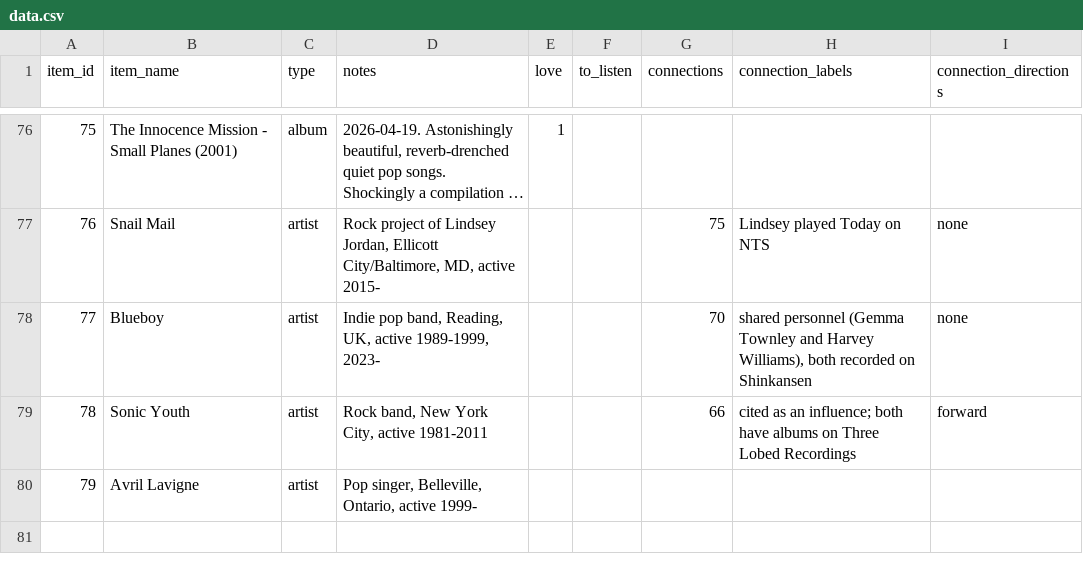
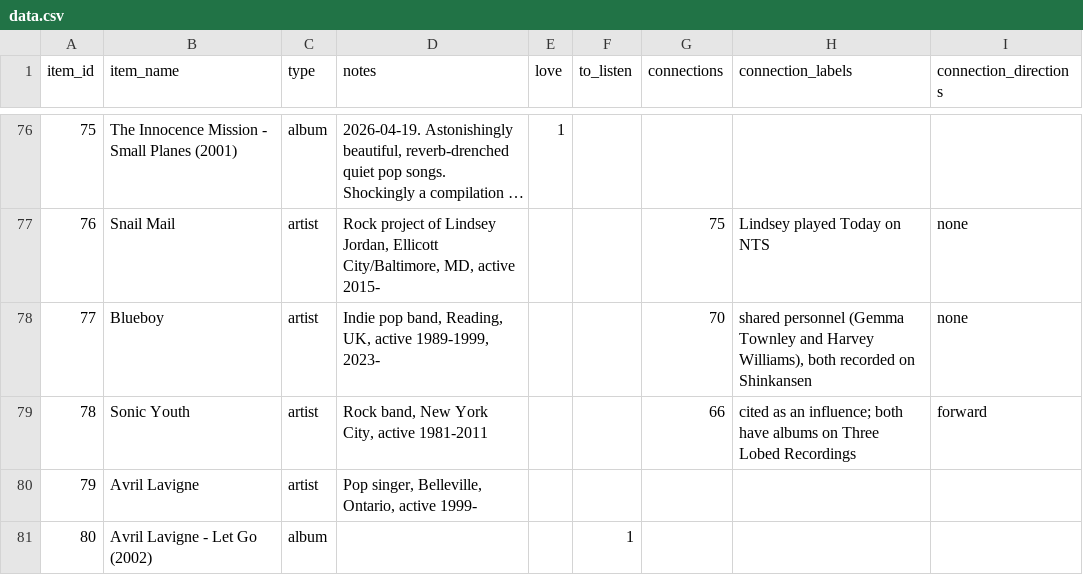
Before and after one commit to sjhardwick/listening_journal, a CSV file: data.csv, drawn as a sheet; only a part is shown, gaps mark what is left out; long unchanged cells end in ….

Commit message:
edit from app

```diff
--- a/data.csv
+++ b/data.csv
@@ -80 +80,2 @@ item_id,item_name,type,notes,love,to_listen,connections,connection_labels,connec
 79,Avril Lavigne,artist,"Pop singer, Belleville, Ontario, active 1999-",,,,,
+80,Avril Lavigne - Let Go (2002),album,,,1,,,
```
